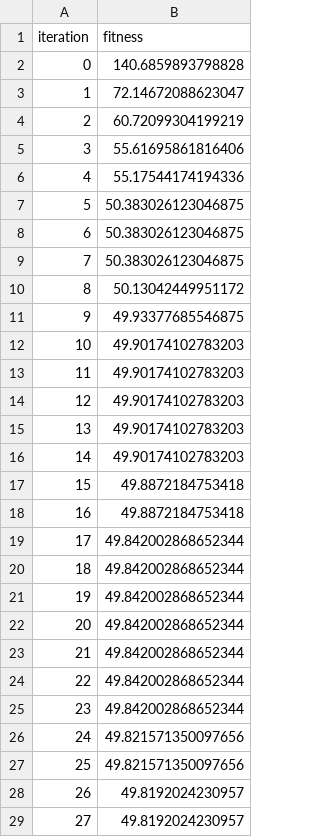
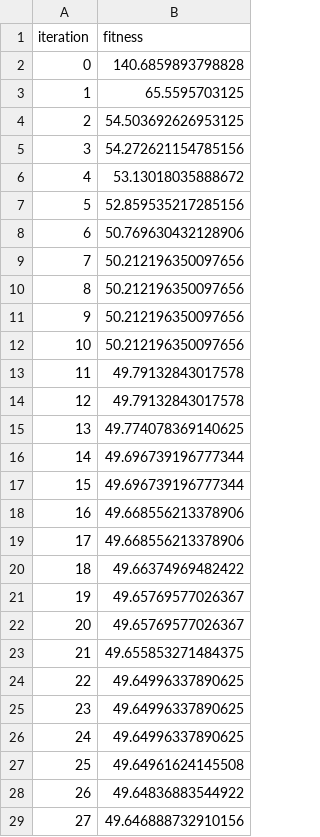
Before and after one commit to Claude216/CTAD2, a CSV file: stage2_1/ga_fitness_history.csv, drawn as a sheet; only a part is shown; the diff covers the shown part only.

Commit message:
Align spacing control and refresh fitness history outputs

```diff
--- a/stage2_1/ga_fitness_history.csv
+++ b/stage2_1/ga_fitness_history.csv
@@ -2,28 +2,28 @@
 0,140.6859893798828
-1,72.14672088623047
-2,60.72099304199219
-3,55.61695861816406
-4,55.17544174194336
-5,50.383026123046875
-6,50.383026123046875
-7,50.383026123046875
-8,50.13042449951172
-9,49.93377685546875
-10,49.90174102783203
-11,49.90174102783203
-12,49.90174102783203
-13,49.90174102783203
-14,49.90174102783203
-15,49.8872184753418
-16,49.8872184753418
-17,49.842002868652344
-18,49.842002868652344
-19,49.842002868652344
-20,49.842002868652344
-21,49.842002868652344
-22,49.842002868652344
-23,49.842002868652344
-24,49.821571350097656
-25,49.821571350097656
-26,49.8192024230957
-27,49.8192024230957
+1,65.5595703125
+2,54.503692626953125
+3,54.272621154785156
+4,53.13018035888672
+5,52.859535217285156
+6,50.769630432128906
+7,50.212196350097656
+8,50.212196350097656
+9,50.212196350097656
+10,50.212196350097656
+11,49.79132843017578
+12,49.79132843017578
+13,49.774078369140625
+14,49.696739196777344
+15,49.696739196777344
+16,49.668556213378906
+17,49.668556213378906
+18,49.66374969482422
+19,49.65769577026367
+20,49.65769577026367
+21,49.655853271484375
+22,49.64996337890625
+23,49.64996337890625
+24,49.64996337890625
+25,49.64961624145508
+26,49.64836883544922
+27,49.646888732910156
```
Also changed, not shown: 17 removed rows and 2 edited cells elsewhere in this file, stage2_1/cmaes_fitness_history.csv, stage2_1/pso_fitness_history.csv, 2 other files.
